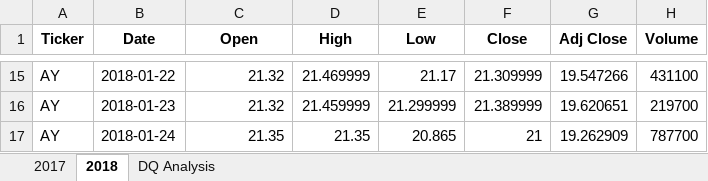
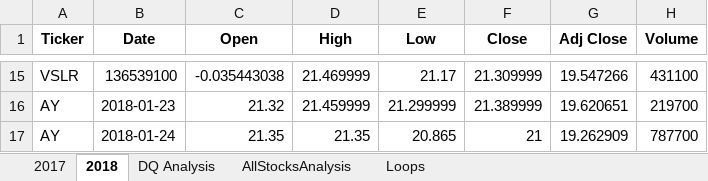
Before and after one commit to MariloyH/Stock_Analysis, an Excel workbook: green_stocks.xlsm, sheet 2018, drawn as a sheet; only a part is shown, gaps mark what is left out; values as stored, in another font and other column widths than the file's, no borders; the diff covers the shown part only; the diff names each change by its address in the sheet, - before the commit and + after, or states it on an @@ line.

```diff
--- a/green_stocks.xlsm (sheet 2018)
+++ b/green_stocks.xlsm (sheet 2018)
+sheet tab: AllStocksAnalysis
+sheet tab: Loops
-A15 (Ticker): AY
+A15 (Ticker): VSLR
-B15 (Date): 2018-01-22
+B15 (Date): 136539100
-C15 (Open): 21.32
+C15 (Open): -0.035443038
```
Also changed, not shown: 32 edited cells elsewhere in this sheet, sheet DQ Analysis, charts or pictures.
